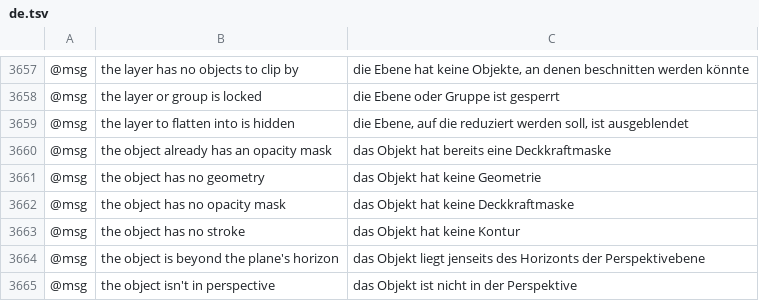
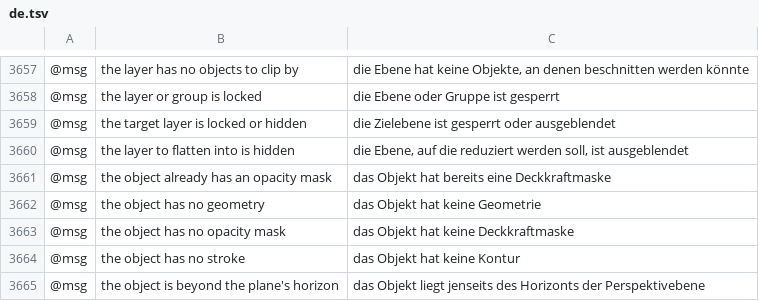
Before and after one commit to NoobsDeSroobs/vectorcraft, a TSV file: crates/ui-egui/src/i18n/de.tsv, drawn as a sheet; only a part is shown, gaps mark what is left out; the shorter side is filled out with more unchanged rows; the diff names each change by its address in the sheet, - before the commit and + after, or states it on an @@ line.

```diff
--- a/crates/ui-egui/src/i18n/de.tsv
+++ b/crates/ui-egui/src/i18n/de.tsv
+row 3659: @msg | the target layer is locked or hidden | die Zielebene ist gesperrt oder ausgeblendet
```
Also changed, not shown: crates/ui-egui/src/i18n/es.tsv, crates/ui-egui/src/i18n/it.tsv, 12 other files.
